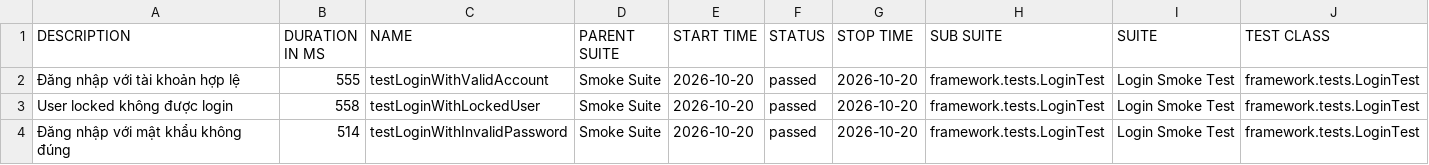
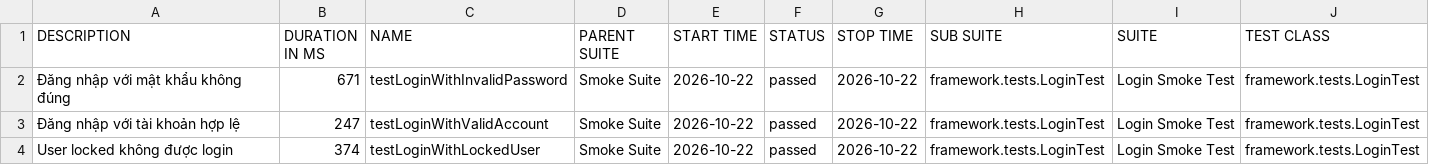
Before and after one commit to maiphun1412/KTPM_B11_NguyenThiPhuongMai_1150080146_CNPM2, a CSV file: data/suites.csv, drawn as a sheet; only a part is shown; removed rows and columns are numbered as before the commit, all else as after; rows hold the shown columns only; the diff names each change by its address in the sheet, - before the commit and + after, or states it on an @@ line.

```diff
--- a/data/suites.csv
+++ b/data/suites.csv
+row 2: Đăng nhập với mật khẩu không đúng | 671 | testLoginWithInvalidPassword | Smoke Suite | 2026-10-22 | passed | 2026-10-22 | framework.tests.LoginTest | Login Smoke Test | framework.tests.LoginTest
-B3 (DURATION IN MS): 555
+B3 (DURATION IN MS): 247
-E3:E4 (START TIME): 2026-10-20
+E3:E4 (START TIME): 2026-10-22
-G3:G4 (STOP TIME): 2026-10-20
+G3:G4 (STOP TIME): 2026-10-22
-B4 (DURATION IN MS): 558
+B4 (DURATION IN MS): 374
-row 4: Đăng nhập với mật khẩu không đúng | 514 | testLoginWithInvalidPassword | Smoke Suite | 2026-10-20 | passed | 2026-10-20 | framework.tests.LoginTest | Login Smoke Test | framework.tests.LoginTest
```
Also changed, not shown: 34 other files.
